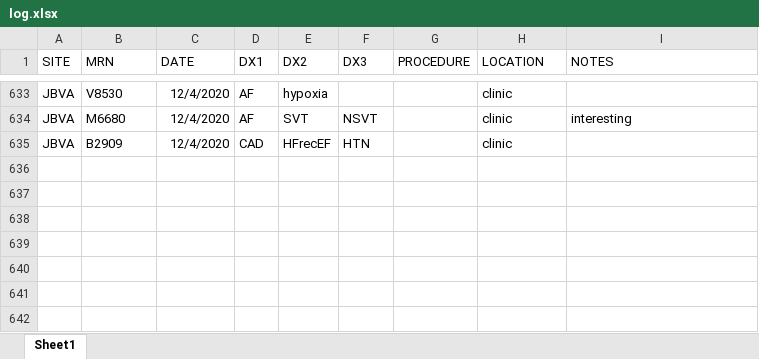
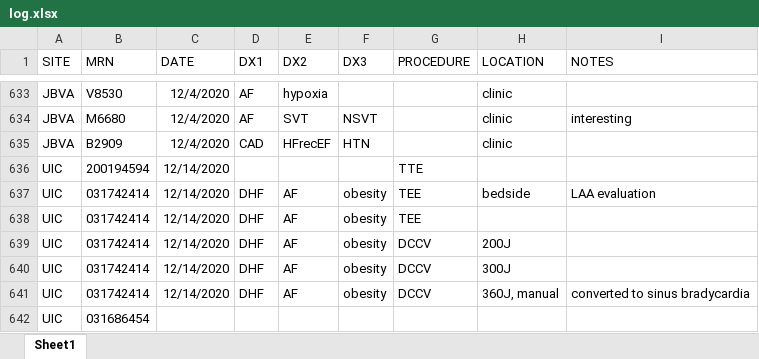
Before and after one commit to asshah4/clinical, an Excel workbook: _site/log.xlsx, sheet Sheet1, drawn as a sheet; only a part is shown, gaps mark what is left out; values as stored, in another font and other column widths than the file's, no borders; the diff names each change by its address in the sheet, - before the commit and + after, or states it on an @@ line.

```diff
--- a/_site/log.xlsx (sheet Sheet1)
+++ b/_site/log.xlsx (sheet Sheet1)
+row 636: UIC | 200194594 | 12/14/2020 |  |  |  | TTE
+row 637: UIC | 031742414 | 12/14/2020 | DHF | AF | obesity | TEE | bedside | LAA evaluation
+row 638: UIC | 031742414 | 12/14/2020 | DHF | AF | obesity | TEE
+row 639: UIC | 031742414 | 12/14/2020 | DHF | AF | obesity | DCCV | 200J
+row 640: UIC | 031742414 | 12/14/2020 | DHF | AF | obesity | DCCV | 300J
+row 641: UIC | 031742414 | 12/14/2020 | DHF | AF | obesity | DCCV | 360J, manual | converted to sinus bradycardia
+row 642: UIC | 031686454
```
Also changed, not shown: 8 other files.
